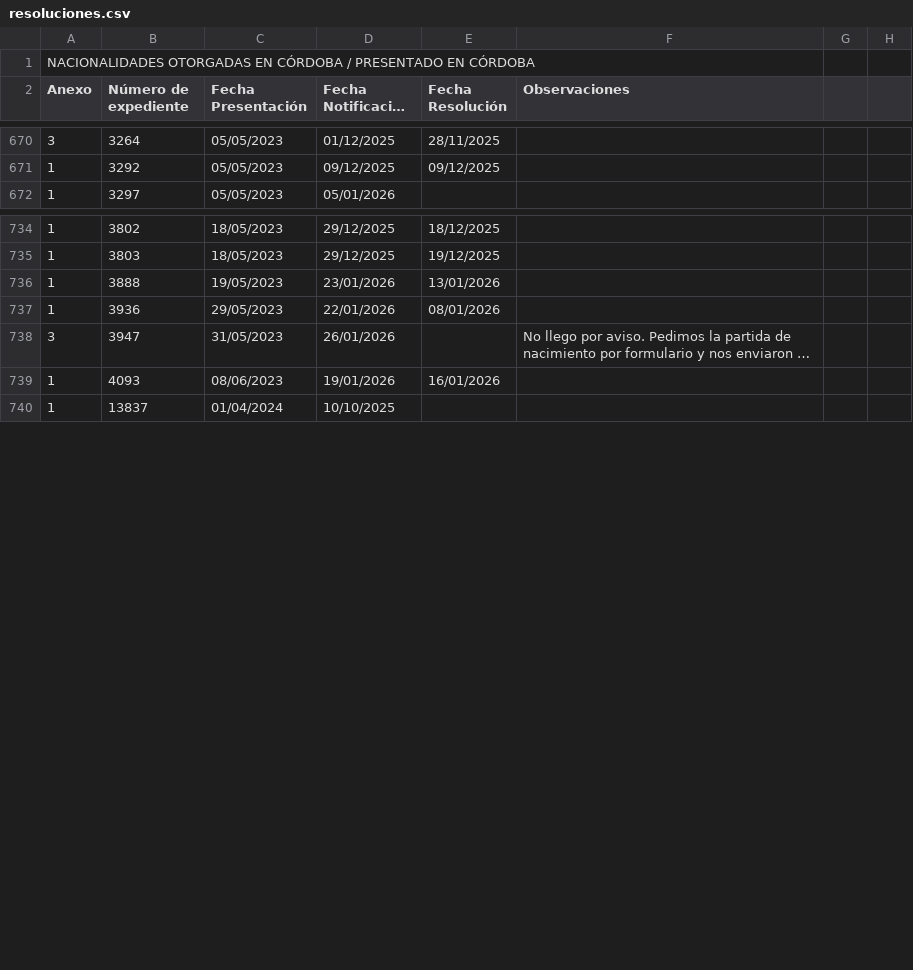
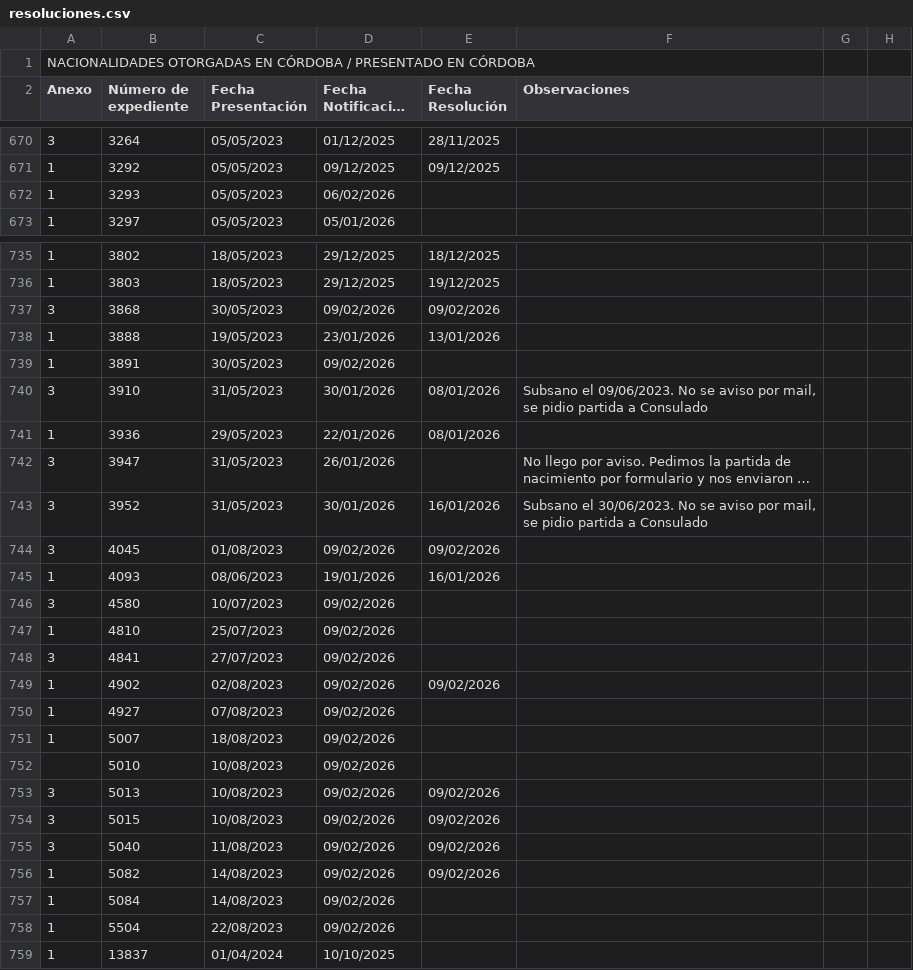
Before and after one commit to AlanMonti92/nacionalidades, a CSV file: resoluciones.csv, drawn as a sheet; only a part is shown, gaps mark what is left out; long unchanged cells end in …; the diff names each change by its address in the sheet, - before the commit and + after, or states it on an @@ line.

Commit message:
feat:footer add alias and RS + actualizacion resoluciones

```diff
--- a/resoluciones.csv
+++ b/resoluciones.csv
+row 672: 1 | 3293 | 05/05/2023 | 06/02/2026
+row 737: 3 | 3868 | 30/05/2023 | 09/02/2026 | 09/02/2026
+row 739: 1 | 3891 | 30/05/2023 | 09/02/2026
+row 740: 3 | 3910 | 31/05/2023 | 30/01/2026 | 08/01/2026 | Subsano el 09/06/2023. No se aviso por mail, se pidio partida a Consulado
+row 743: 3 | 3952 | 31/05/2023 | 30/01/2026 | 16/01/2026 | Subsano el 30/06/2023. No se aviso por mail, se pidio partida a Consulado
+row 744: 3 | 4045 | 01/08/2023 | 09/02/2026 | 09/02/2026
+row 746: 3 | 4580 | 10/07/2023 | 09/02/2026
+row 747: 1 | 4810 | 25/07/2023 | 09/02/2026
+row 748: 3 | 4841 | 27/07/2023 | 09/02/2026
+row 749: 1 | 4902 | 02/08/2023 | 09/02/2026 | 09/02/2026
+row 750: 1 | 4927 | 07/08/2023 | 09/02/2026
+row 751: 1 | 5007 | 18/08/2023 | 09/02/2026
+row 752:  | 5010 | 10/08/2023 | 09/02/2026
+row 753: 3 | 5013 | 10/08/2023 | 09/02/2026 | 09/02/2026
+row 754: 3 | 5015 | 10/08/2023 | 09/02/2026 | 09/02/2026
+row 755: 3 | 5040 | 11/08/2023 | 09/02/2026 | 09/02/2026
+row 756: 1 | 5082 | 14/08/2023 | 09/02/2026 | 09/02/2026
+row 757: 1 | 5084 | 14/08/2023 | 09/02/2026
+row 758: 1 | 5504 | 22/08/2023 | 09/02/2026
```
Also changed, not shown: 1 other file.
